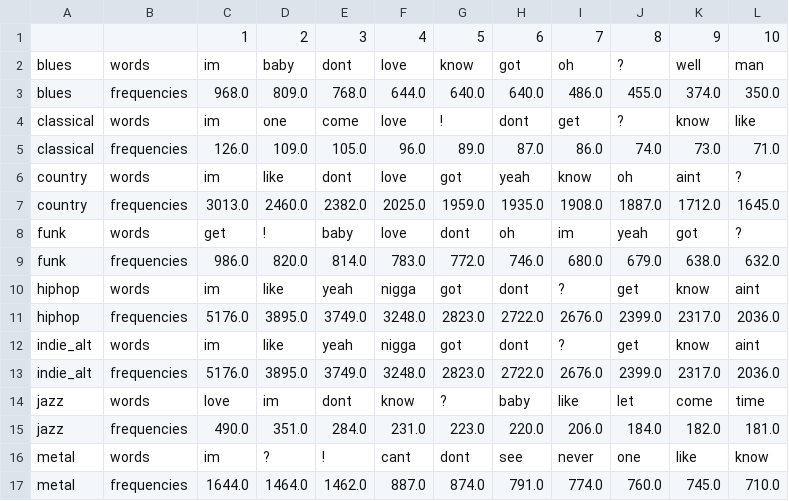
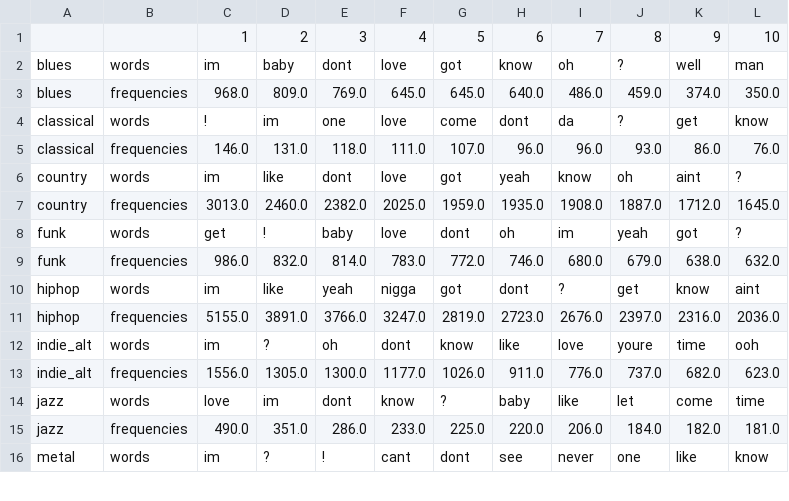
Before and after one commit to hannahkidwell/NLP-Spotify-Genres, a CSV file: Data/Analysis/top_words.csv, drawn as a sheet; only a part is shown; the diff covers the shown part only.

```diff
--- a/Data/Analysis/top_words.csv
+++ b/Data/Analysis/top_words.csv
@@ -1,6 +1,6 @@
 ,,1,2,3,4,5,6,7,8,9,10
-blues,words,im,baby,dont,love,know,got,oh,?,well,man
-blues,frequencies,968.0,809.0,768.0,644.0,640.0,640.0,486.0,455.0,374.0,350.0
-classical,words,im,one,come,love,!,dont,get,?,know,like
-classical,frequencies,126.0,109.0,105.0,96.0,89.0,87.0,86.0,74.0,73.0,71.0
+blues,words,im,baby,dont,love,got,know,oh,?,well,man
+blues,frequencies,968.0,809.0,769.0,645.0,645.0,640.0,486.0,459.0,374.0,350.0
+classical,words,!,im,one,love,come,dont,da,?,get,know
+classical,frequencies,146.0,131.0,118.0,111.0,107.0,96.0,96.0,93.0,86.0,76.0
 country,words,im,like,dont,love,got,yeah,know,oh,aint,?
@@ -8,10 +8,9 @@ country,frequencies,3013.0,2460.0,2382.0,2025.0,1959.0,1935.0,1908.0,1887.0,1712
 funk,words,get,!,baby,love,dont,oh,im,yeah,got,?
-funk,frequencies,986.0,820.0,814.0,783.0,772.0,746.0,680.0,679.0,638.0,632.0
+funk,frequencies,986.0,832.0,814.0,783.0,772.0,746.0,680.0,679.0,638.0,632.0
 hiphop,words,im,like,yeah,nigga,got,dont,?,get,know,aint
-hiphop,frequencies,5176.0,3895.0,3749.0,3248.0,2823.0,2722.0,2676.0,2399.0,2317.0,2036.0
-indie_alt,words,im,like,yeah,nigga,got,dont,?,get,know,aint
-indie_alt,frequencies,5176.0,3895.0,3749.0,3248.0,2823.0,2722.0,2676.0,2399.0,2317.0,2036.0
+hiphop,frequencies,5155.0,3891.0,3766.0,3247.0,2819.0,2723.0,2676.0,2397.0,2316.0,2036.0
+indie_alt,words,im,?,oh,dont,know,like,love,youre,time,ooh
+indie_alt,frequencies,1556.0,1305.0,1300.0,1177.0,1026.0,911.0,776.0,737.0,682.0,623.0
 jazz,words,love,im,dont,know,?,baby,like,let,come,time
-jazz,frequencies,490.0,351.0,284.0,231.0,223.0,220.0,206.0,184.0,182.0,181.0
+jazz,frequencies,490.0,351.0,286.0,233.0,225.0,220.0,206.0,184.0,182.0,181.0
 metal,words,im,?,!,cant,dont,see,never,one,like,know
-metal,frequencies,1644.0,1464.0,1462.0,887.0,874.0,791.0,774.0,760.0,745.0,710.0
```
Also changed, not shown: 3 added rows and 2 removed rows elsewhere in this file, Data/Analysis/word_count.csv, 10 other files.
